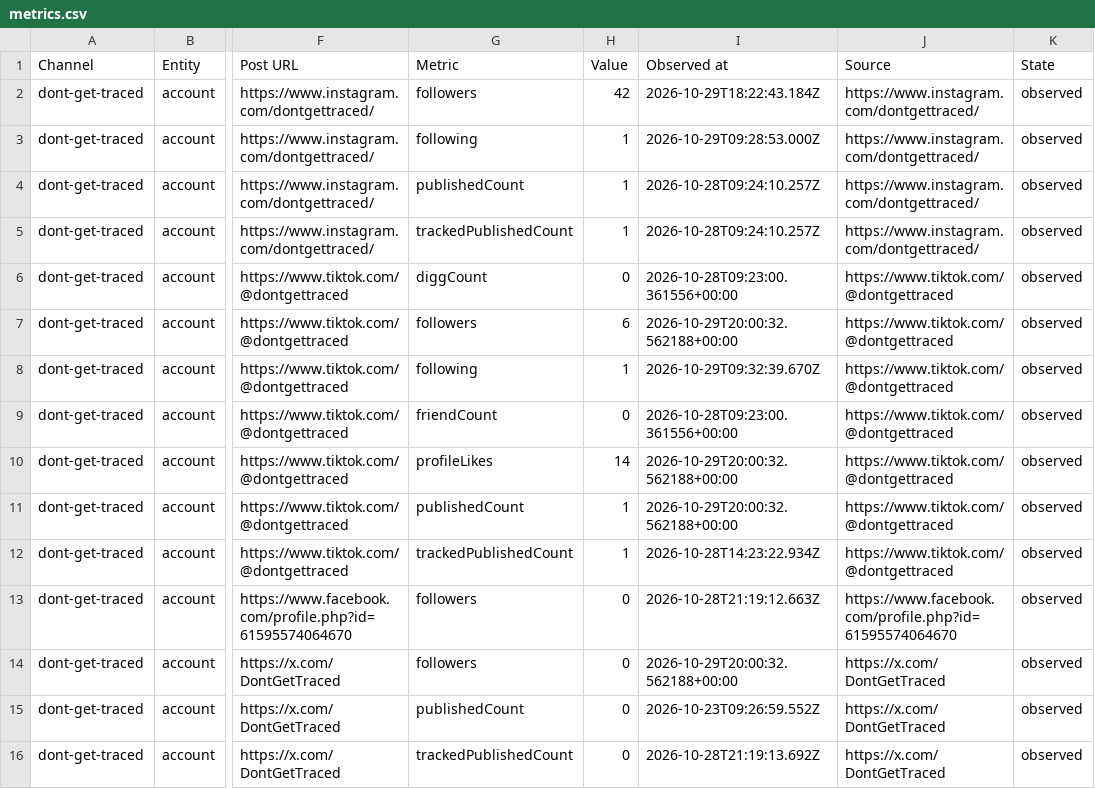
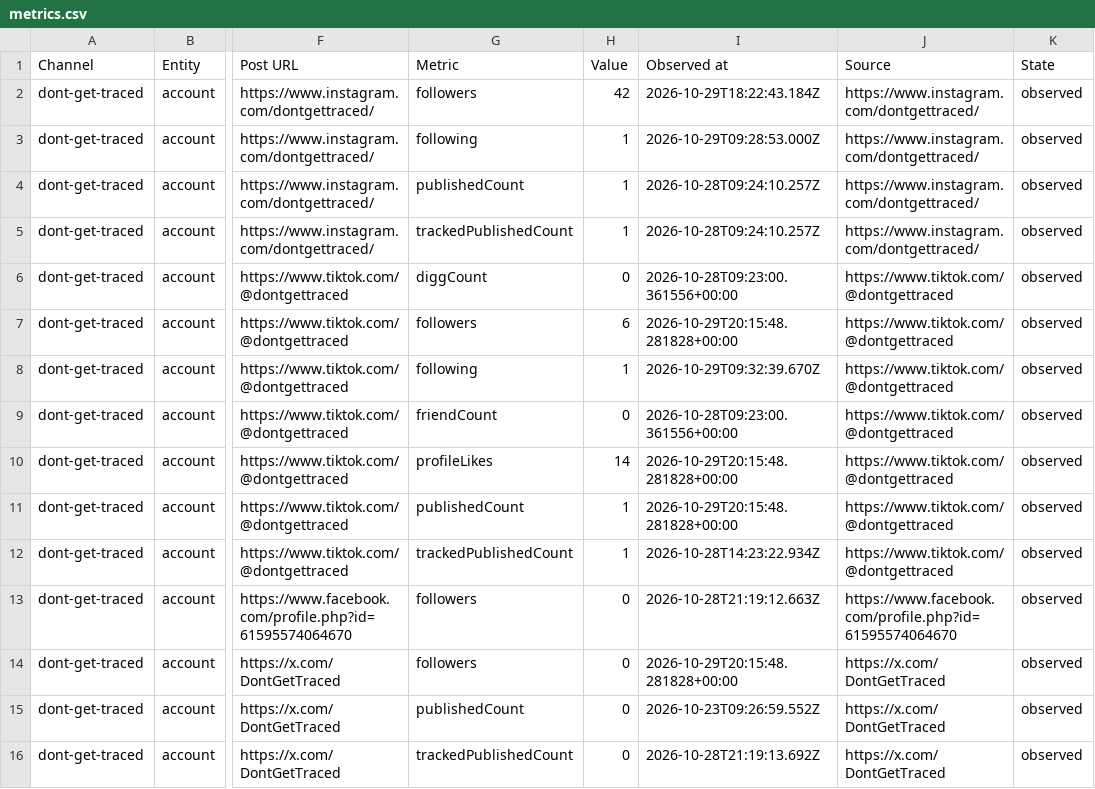
Before and after one commit to Jautis5/cooked-dev-stats, a CSV file: data/dont-get-traced/metrics.csv, drawn as a sheet; only a part is shown, gaps mark what is left out; the diff covers the shown part only; the diff names each change by its address in the sheet, - before the commit and + after, or states it on an @@ line.

Commit message:
Refresh public social metrics

```diff
--- a/data/dont-get-traced/metrics.csv
+++ b/data/dont-get-traced/metrics.csv
-I7 (Observed at): 2026-10-29T20:00:32.562188+00:00
+I7 (Observed at): 2026-10-29T20:15:48.281828+00:00
-I10:I11 (Observed at): 2026-10-29T20:00:32.562188+00:00
+I10:I11 (Observed at): 2026-10-29T20:15:48.281828+00:00
-I14 (Observed at): 2026-10-29T20:00:32.562188+00:00
+I14 (Observed at): 2026-10-29T20:15:48.281828+00:00
```
Also changed, not shown: 9 edited cells elsewhere in this file, data/dont-get-traced/platforms.csv, data/dont-get-traced/posts.csv, 23 other files.
